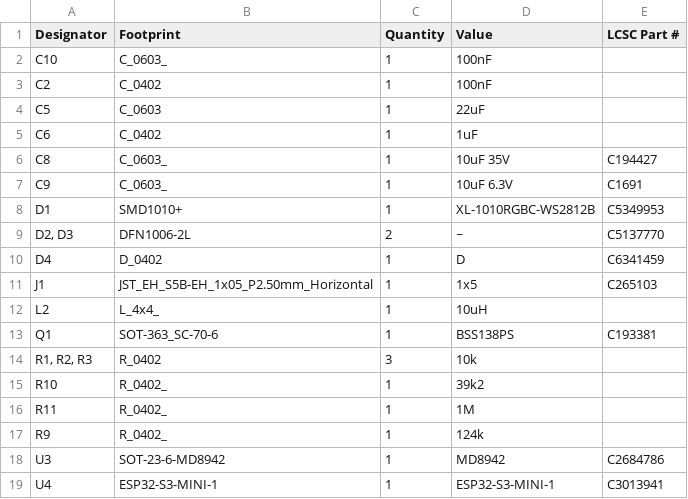
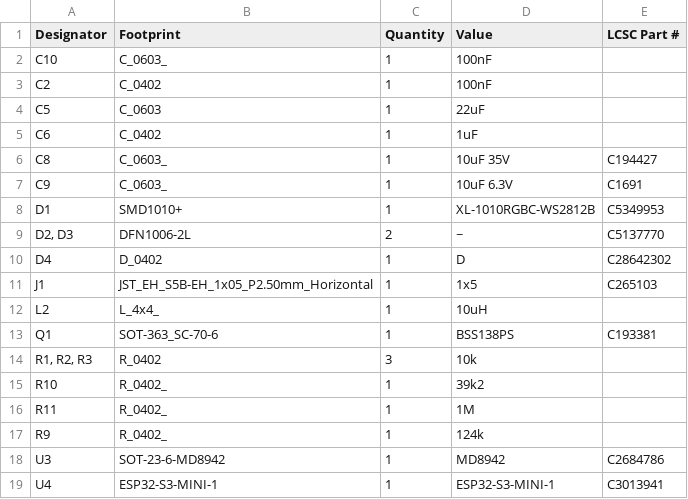
Before and after one commit to FigJam23/ESP32-Faikin-ESP32-C6-, a CSV file: PCB/Faikin/production/bom.csv, drawn as a sheet.

```diff
--- a/PCB/Faikin/production/bom.csv
+++ b/PCB/Faikin/production/bom.csv
@@ -9,3 +9,3 @@ D1,SMD1010+,1,XL-1010RGBC-WS2812B,C5349953
 "D2, D3",DFN1006-2L,2,~,C5137770
-D4,D_0402,1,D,C6341459
+D4,D_0402,1,D,C28642302
 J1,JST_EH_S5B-EH_1x05_P2.50mm_Horizontal,1,1x5,C265103
```
Also changed, not shown: 6 other files.
